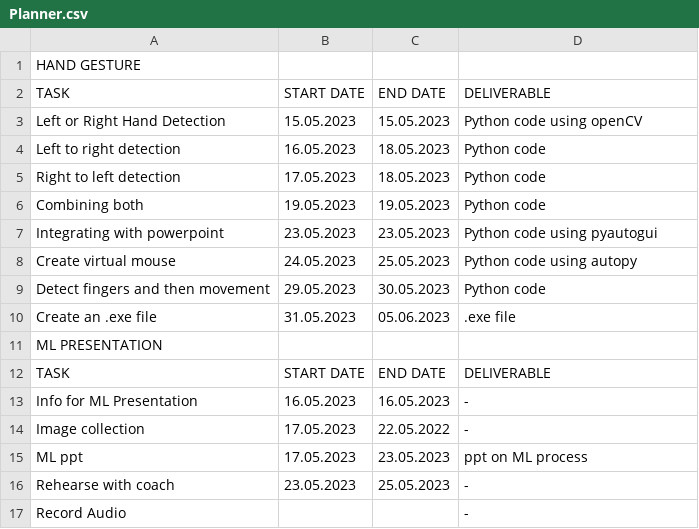
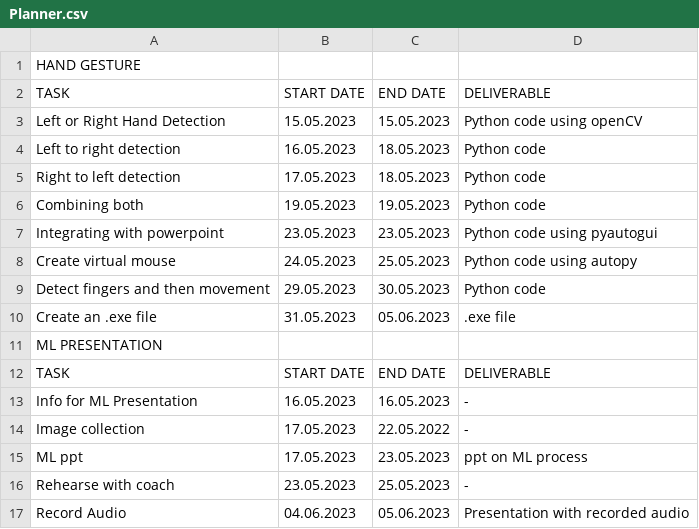
Before and after one commit to malathi-1588/Internship-Work, a CSV file: Planner.csv, drawn as a sheet; removed rows and columns are numbered as before the commit, all else as after; the diff names each change by its address in the sheet, - before the commit and + after, or states it on an @@ line.

Commit message:
Update Planner.csv

```diff
--- a/Planner.csv
+++ b/Planner.csv
-row 17: Record Audio |  |  | -
+row 17: Record Audio | 04.06.2023 | 05.06.2023 | Presentation with recorded audio
```
